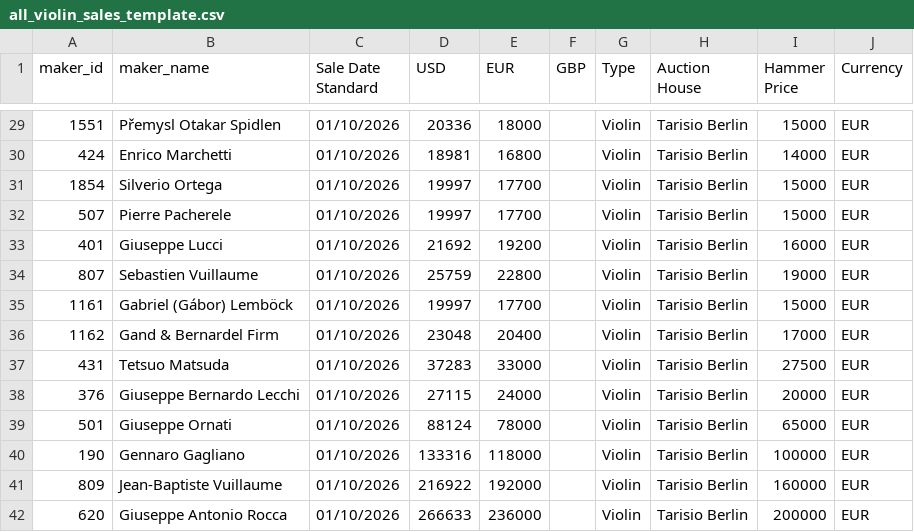
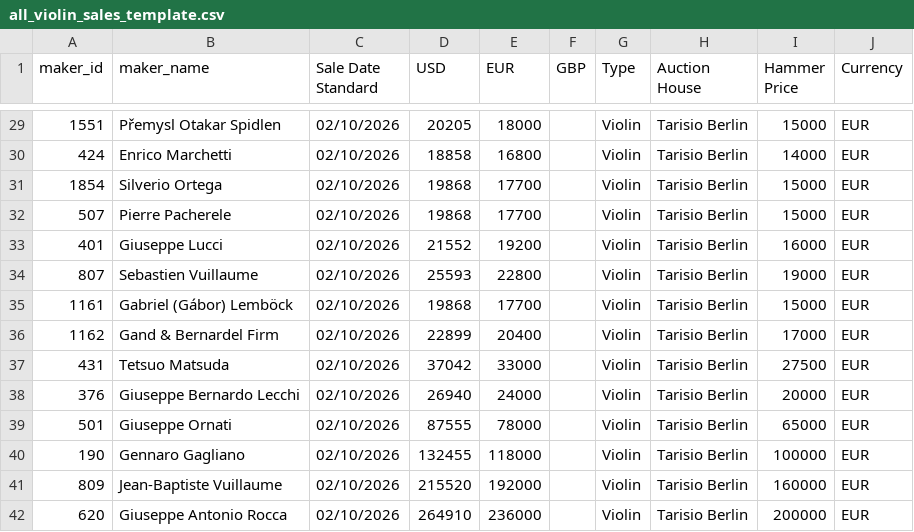
Before and after one commit to Frederic-LM/Violin-Auction-Trends-Analytics, a CSV file: Auction Houses/all_violin_sales_template.csv, drawn as a sheet; only a part is shown, gaps mark what is left out; the diff covers the shown part only.

```diff
--- a/Auction Houses/all_violin_sales_template.csv
+++ b/Auction Houses/all_violin_sales_template.csv
@@ -29,14 +29,14 @@
-1551,Přemysl Otakar Spidlen,01/10/2026,20336,18000,,Violin,Tarisio Berlin,15000,EUR
-424,Enrico Marchetti,01/10/2026,18981,16800,,Violin,Tarisio Berlin,14000,EUR
-1854,Silverio Ortega,01/10/2026,19997,17700,,Violin,Tarisio Berlin,15000,EUR
-507,Pierre Pacherele,01/10/2026,19997,17700,,Violin,Tarisio Berlin,15000,EUR
-401,Giuseppe Lucci,01/10/2026,21692,19200,,Violin,Tarisio Berlin,16000,EUR
-807,Sebastien Vuillaume,01/10/2026,25759,22800,,Violin,Tarisio Berlin,19000,EUR
-1161,Gabriel (Gábor) Lemböck,01/10/2026,19997,17700,,Violin,Tarisio Berlin,15000,EUR
-1162,Gand & Bernardel Firm,01/10/2026,23048,20400,,Violin,Tarisio Berlin,17000,EUR
-431,Tetsuo Matsuda,01/10/2026,37283,33000,,Violin,Tarisio Berlin,27500,EUR
-376,Giuseppe Bernardo Lecchi,01/10/2026,27115,24000,,Violin,Tarisio Berlin,20000,EUR
-501,Giuseppe Ornati,01/10/2026,88124,78000,,Violin,Tarisio Berlin,65000,EUR
-190,Gennaro Gagliano,01/10/2026,133316,118000,,Violin,Tarisio Berlin,100000,EUR
-809,Jean-Baptiste Vuillaume,01/10/2026,216922,192000,,Violin,Tarisio Berlin,160000,EUR
-620,Giuseppe Antonio Rocca,01/10/2026,266633,236000,,Violin,Tarisio Berlin,200000,EUR
+1551,Přemysl Otakar Spidlen,02/10/2026,20205,18000,,Violin,Tarisio Berlin,15000,EUR
+424,Enrico Marchetti,02/10/2026,18858,16800,,Violin,Tarisio Berlin,14000,EUR
+1854,Silverio Ortega,02/10/2026,19868,17700,,Violin,Tarisio Berlin,15000,EUR
+507,Pierre Pacherele,02/10/2026,19868,17700,,Violin,Tarisio Berlin,15000,EUR
+401,Giuseppe Lucci,02/10/2026,21552,19200,,Violin,Tarisio Berlin,16000,EUR
+807,Sebastien Vuillaume,02/10/2026,25593,22800,,Violin,Tarisio Berlin,19000,EUR
+1161,Gabriel (Gábor) Lemböck,02/10/2026,19868,17700,,Violin,Tarisio Berlin,15000,EUR
+1162,Gand & Bernardel Firm,02/10/2026,22899,20400,,Violin,Tarisio Berlin,17000,EUR
+431,Tetsuo Matsuda,02/10/2026,37042,33000,,Violin,Tarisio Berlin,27500,EUR
+376,Giuseppe Bernardo Lecchi,02/10/2026,26940,24000,,Violin,Tarisio Berlin,20000,EUR
+501,Giuseppe Ornati,02/10/2026,87555,78000,,Violin,Tarisio Berlin,65000,EUR
+190,Gennaro Gagliano,02/10/2026,132455,118000,,Violin,Tarisio Berlin,100000,EUR
+809,Jean-Baptiste Vuillaume,02/10/2026,215520,192000,,Violin,Tarisio Berlin,160000,EUR
+620,Giuseppe Antonio Rocca,02/10/2026,264910,236000,,Violin,Tarisio Berlin,200000,EUR
```
Also changed, not shown: 54 edited cells elsewhere in this file.
